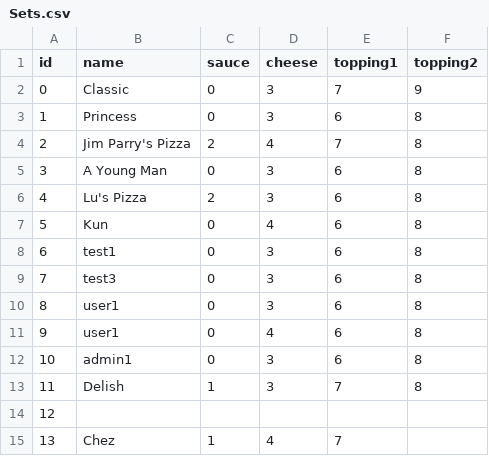
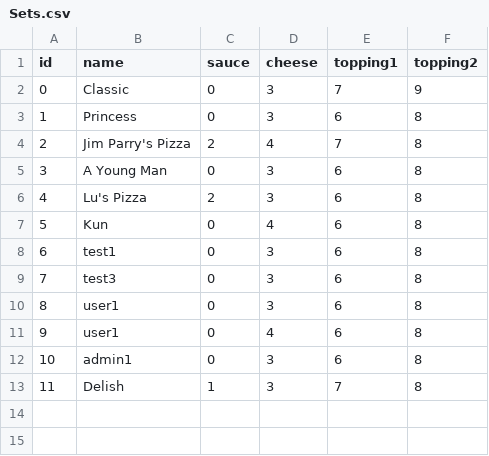
Before and after one commit to viceroy-4711/4711-PizzaApp-TeamRepo, a CSV file: data/Sets.csv, drawn as a sheet.

Commit message:
deleted csv entries to fix leading to php errors

```diff
--- a/data/Sets.csv
+++ b/data/Sets.csv
@@ -13,3 +13 @@ id,name,sauce,cheese,topping1,topping2
 11,Delish,1,3,7,8
-12,,,,,
-13,Chez,1,4,7,
```
